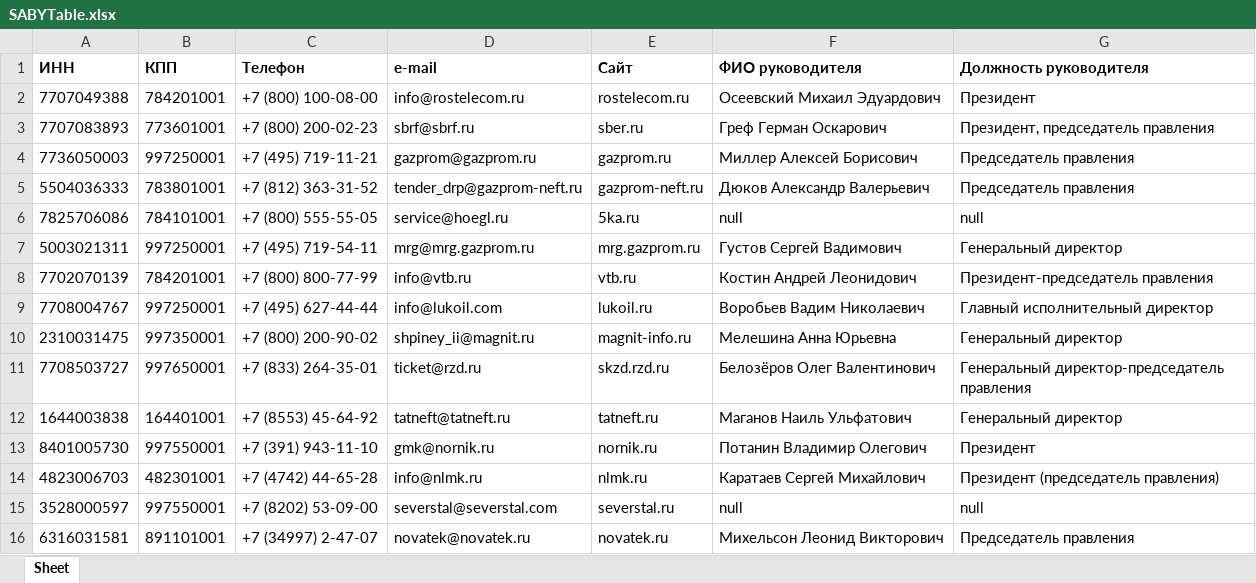
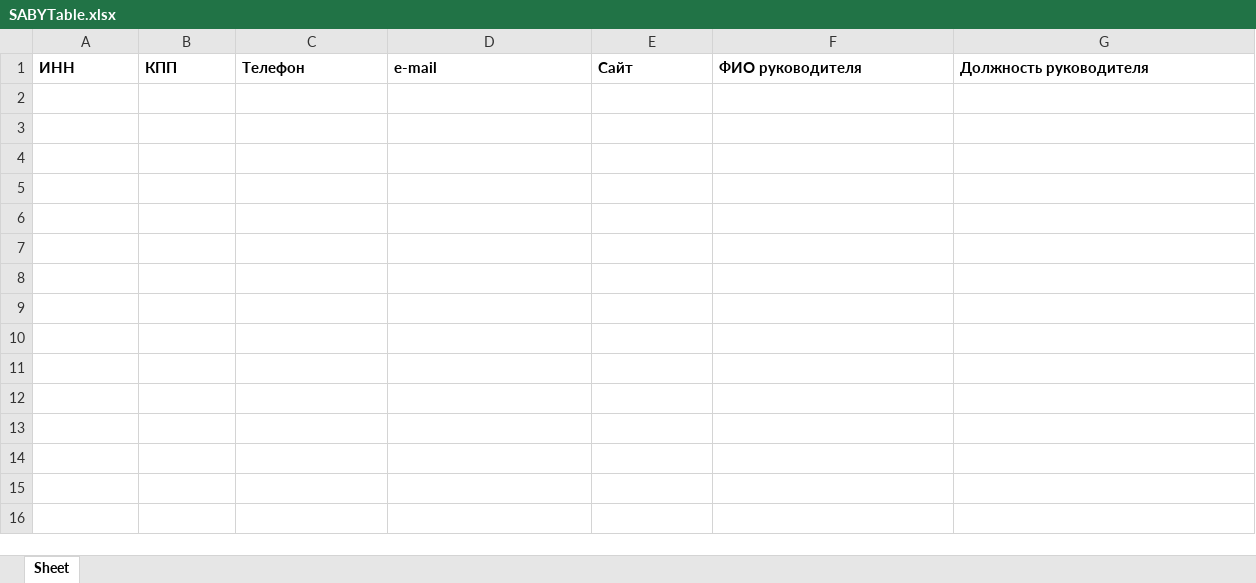
Before and after one commit to Vova675/SABYParser, an Excel workbook: SABYTable.xlsx, sheet Sheet, drawn as a sheet; values as stored, in another font and other column widths than the file's, no borders; the diff names each change by its address in the sheet, - before the commit and + after, or states it on an @@ line.

```diff
--- a/SABYTable.xlsx (sheet Sheet)
+++ b/SABYTable.xlsx (sheet Sheet)
-row 2: 7707049388 | 784201001 | +7 (800) 100-08-00 | info@rostelecom.ru | rostelecom.ru | Осеевский Михаил Эдуардович | Президент
-row 3: 7707083893 | 773601001 | +7 (800) 200-02-23 | sbrf@sbrf.ru | sber.ru | Греф Герман Оскарович | Президент, председатель правления
-row 4: 7736050003 | 997250001 | +7 (495) 719-11-21 | gazprom@gazprom.ru | gazprom.ru | Миллер Алексей Борисович | Председатель правления
-row 5: 5504036333 | 783801001 | +7 (812) 363-31-52 | tender_drp@gazprom-neft.ru | gazprom-neft.ru | Дюков Александр Валерьевич | Председатель правления
-row 6: 7825706086 | 784101001 | +7 (800) 555-55-05 | service@hoegl.ru | 5ka.ru | null | null
-row 7: 5003021311 | 997250001 | +7 (495) 719-54-11 | mrg@mrg.gazprom.ru | mrg.gazprom.ru | Густов Сергей Вадимович | Генеральный директор
-row 8: 7702070139 | 784201001 | +7 (800) 800-77-99 | info@vtb.ru | vtb.ru | Костин Андрей Леонидович | Президент-председатель правления
-row 9: 7708004767 | 997250001 | +7 (495) 627-44-44 | info@lukoil.com | lukoil.ru | Воробьев Вадим Николаевич | Главный исполнительный директор
-row 10: 2310031475 | 997350001 | +7 (800) 200-90-02 | shpiney_ii@magnit.ru | magnit-info.ru | Мелешина Анна Юрьевна | Генеральный директор
-row 11: 7708503727 | 997650001 | +7 (833) 264-35-01 | ticket@rzd.ru | skzd.rzd.ru | Белозёров Олег Валентинович | Генеральный директор-председатель правления
-row 12: 1644003838 | 164401001 | +7 (8553) 45-64-92 | tatneft@tatneft.ru | tatneft.ru | Маганов Наиль Ульфатович | Генеральный директор
-row 13: 8401005730 | 997550001 | +7 (391) 943-11-10 | gmk@nornik.ru | nornik.ru | Потанин Владимир Олегович | Президент
-row 14: 4823006703 | 482301001 | +7 (4742) 44-65-28 | info@nlmk.ru | nlmk.ru | Каратаев Сергей Михайлович | Президент (председатель правления)
-row 15: 3528000597 | 997550001 | +7 (8202) 53-09-00 | severstal@severstal.com | severstal.ru | null | null
-row 16: 6316031581 | 891101001 | +7 (34997) 2-47-07 | novatek@novatek.ru | novatek.ru | Михельсон Леонид Викторович | Председатель правления
```
Also changed, not shown: 6 other files.
